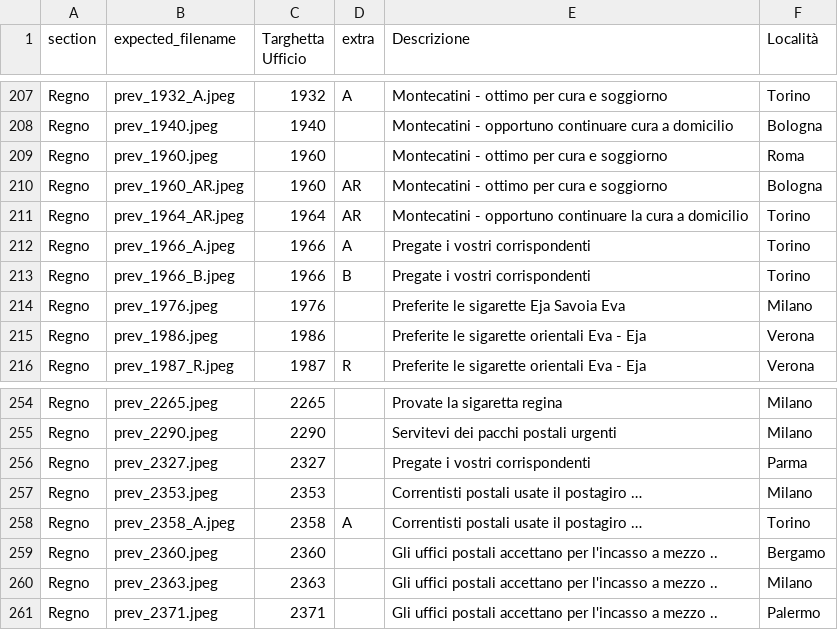
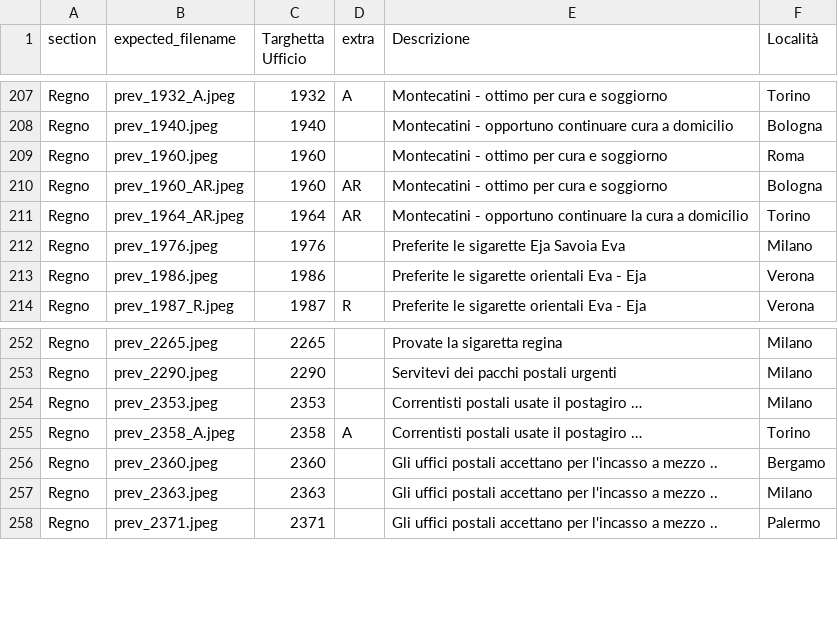
Before and after one commit to francyphil/francyphil.github.io, a CSV file: missing_images.csv, drawn as a sheet; only a part is shown, gaps mark what is left out.

```diff
--- a/missing_images.csv
+++ b/missing_images.csv
@@ -211,4 +211,2 @@ Regno,prev_1960_AR.jpeg,1960,AR,Montecatini - ottimo per cura e soggiorno,Bologn
 Regno,prev_1964_AR.jpeg,1964,AR,Montecatini - opportuno continuare la cura a domicilio,Torino
-Regno,prev_1966_A.jpeg,1966,A,Pregate i vostri corrispondenti,Torino
-Regno,prev_1966_B.jpeg,1966,B,Pregate i vostri corrispondenti,Torino
 Regno,prev_1976.jpeg,1976,,Preferite le sigarette Eja Savoia Eva,Milano
@@ -255,3 +253,2 @@ Regno,prev_2265.jpeg,2265,,Provate la sigaretta regina,Milano
 Regno,prev_2290.jpeg,2290,,Servitevi dei pacchi postali urgenti,Milano
-Regno,prev_2327.jpeg,2327,,Pregate i vostri corrispondenti,Parma
 Regno,prev_2353.jpeg,2353,,Correntisti postali usate il postagiro …,Milano
```
Also changed, not shown: 14 other files.
